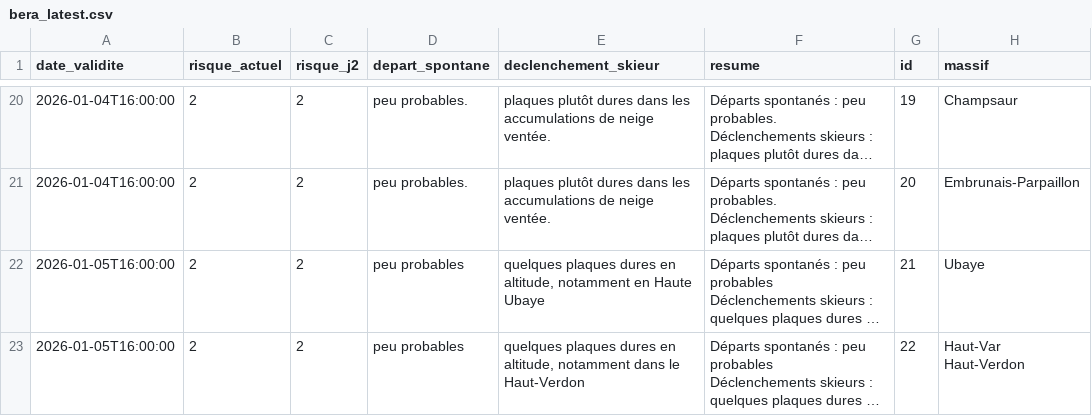
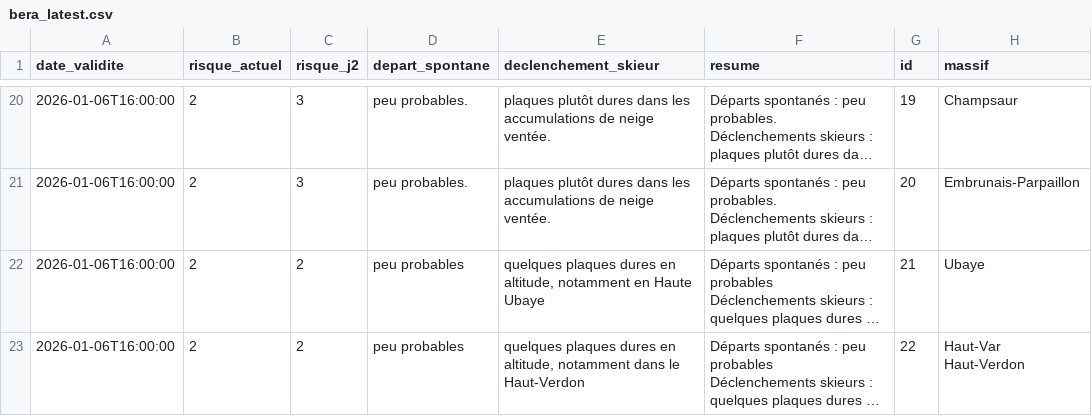
Before and after one commit to Tinevagio/Ski-touring-live, a CSV file: data/bera_latest.csv, drawn as a sheet; only a part is shown, gaps mark what is left out; long unchanged cells end in …; the diff covers the shown part only; the diff names each change by its address in the sheet, - before the commit and + after, or states it on an @@ line.

```diff
--- a/data/bera_latest.csv
+++ b/data/bera_latest.csv
-A20:A21 (date_validite): 2026-01-04T16:00:00
+A20:A21 (date_validite): 2026-01-06T16:00:00
-C20:C21 (risque_j2): 2
+C20:C21 (risque_j2): 3
-A22:A23 (date_validite): 2026-01-05T16:00:00
+A22:A23 (date_validite): 2026-01-06T16:00:00
```
Also changed, not shown: 62 edited cells elsewhere in this file.
